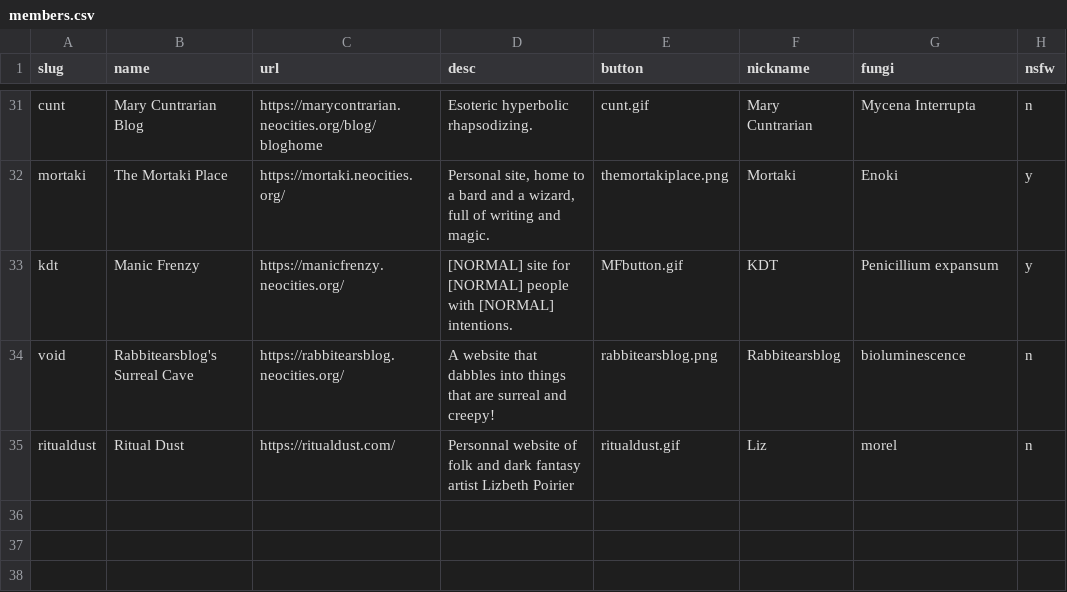
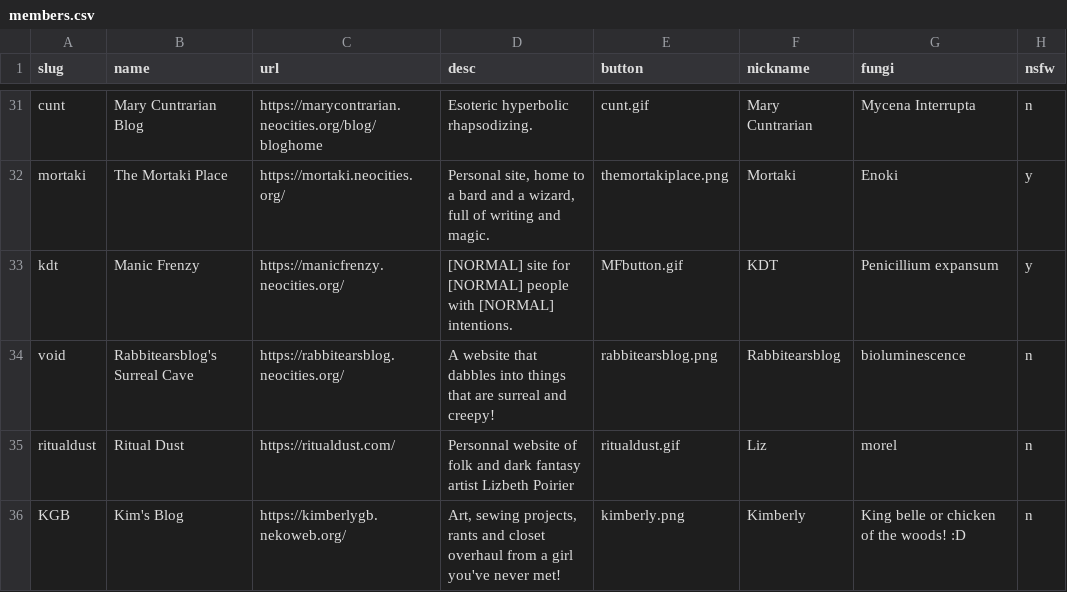
Before and after one commit to RodFireProductions/void.shrooms, a CSV file: _data/members.csv, drawn as a sheet; only a part is shown, gaps mark what is left out.

Commit message:
Adding Kimberly

```diff
--- a/_data/members.csv
+++ b/_data/members.csv
@@ -35 +35,2 @@ void,Rabbitearsblog's Surreal Cave,https://rabbitearsblog.neocities.org/,A websi
 ritualdust,Ritual Dust,https://ritualdust.com/,Personnal website of folk and dark fantasy artist Lizbeth Poirier,ritualdust.gif,Liz,morel,n
+KGB,Kim's Blog,https://kimberlygb.nekoweb.org/,"Art, sewing projects, rants and closet overhaul from a girl you've never met!",kimberly.png,Kimberly,King belle or chicken of the woods! :D,n
```
Also changed, not shown: 1 other file.
